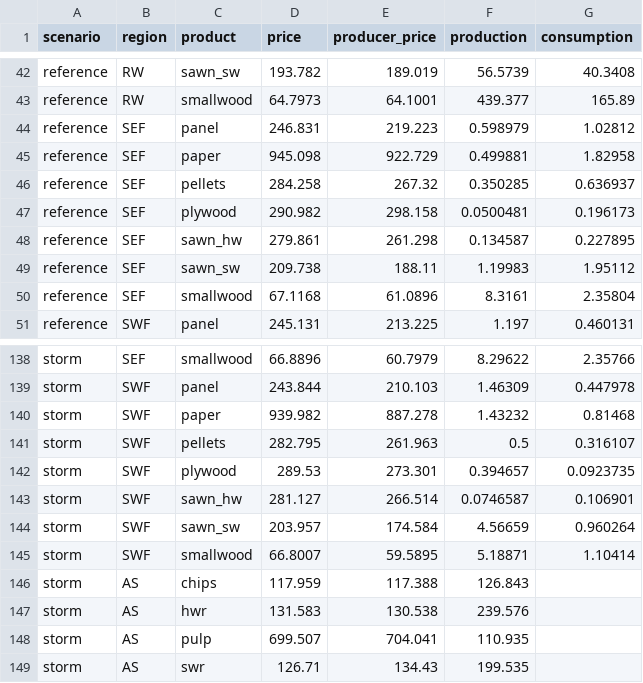
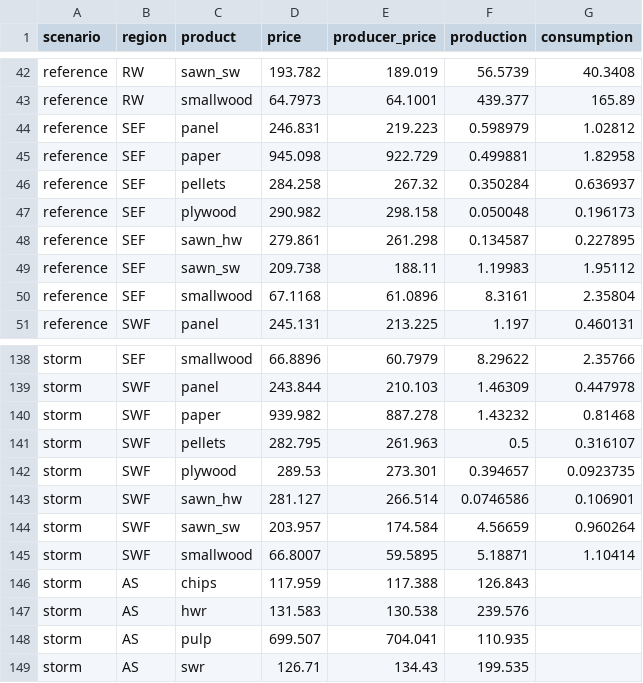
Before and after one commit to sylvaticus/Markets.jl, a CSV file: examples/forest/results/partial.csv, drawn as a sheet; only a part is shown, gaps mark what is left out.

```diff
--- a/examples/forest/results/partial.csv
+++ b/examples/forest/results/partial.csv
@@ -45,4 +45,4 @@ reference,SEF,panel,246.831,219.223,0.598979,1.02812
 reference,SEF,paper,945.098,922.729,0.499881,1.82958
-reference,SEF,pellets,284.258,267.32,0.350285,0.636937
-reference,SEF,plywood,290.982,298.158,0.0500481,0.196173
+reference,SEF,pellets,284.258,267.32,0.350284,0.636937
+reference,SEF,plywood,290.982,298.158,0.050048,0.196173
 reference,SEF,sawn_hw,279.861,261.298,0.134587,0.227895
@@ -142,3 +142,3 @@ storm,SWF,pellets,282.795,261.963,0.5,0.316107
 storm,SWF,plywood,289.53,273.301,0.394657,0.0923735
-storm,SWF,sawn_hw,281.127,266.514,0.0746587,0.106901
+storm,SWF,sawn_hw,281.127,266.514,0.0746586,0.106901
 storm,SWF,sawn_sw,203.957,174.584,4.56659,0.960264
```
Also changed, not shown: examples/forest/results/uncalibrated.csv, 6 other files.
